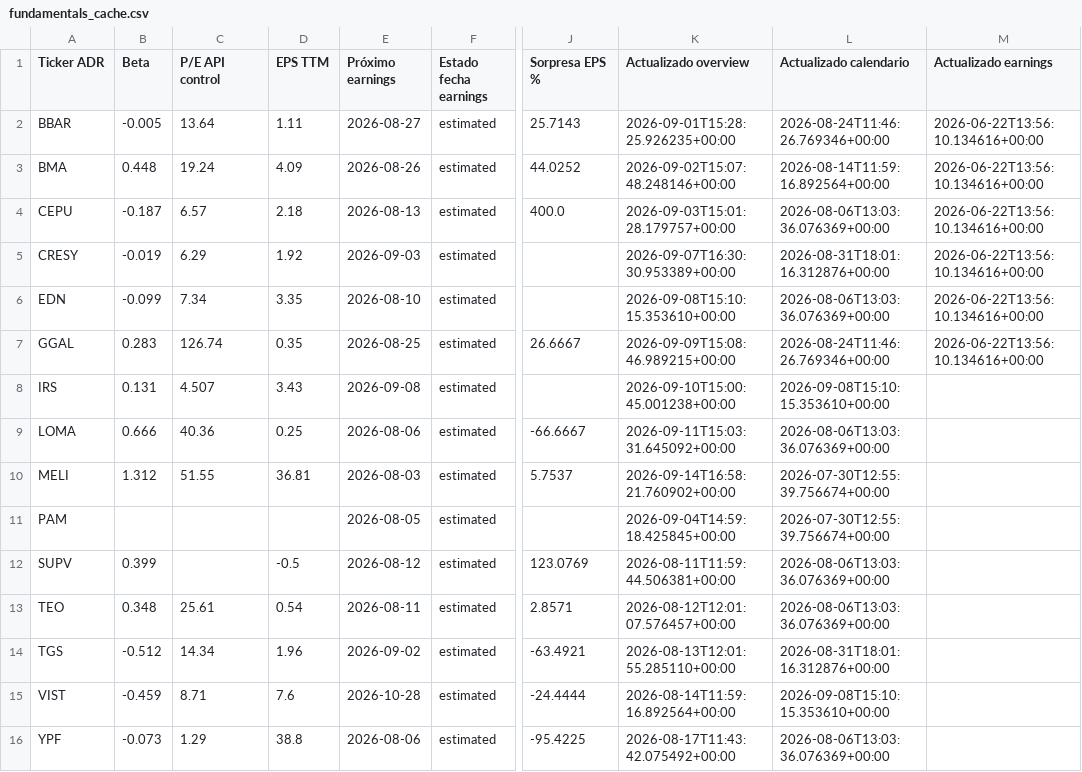
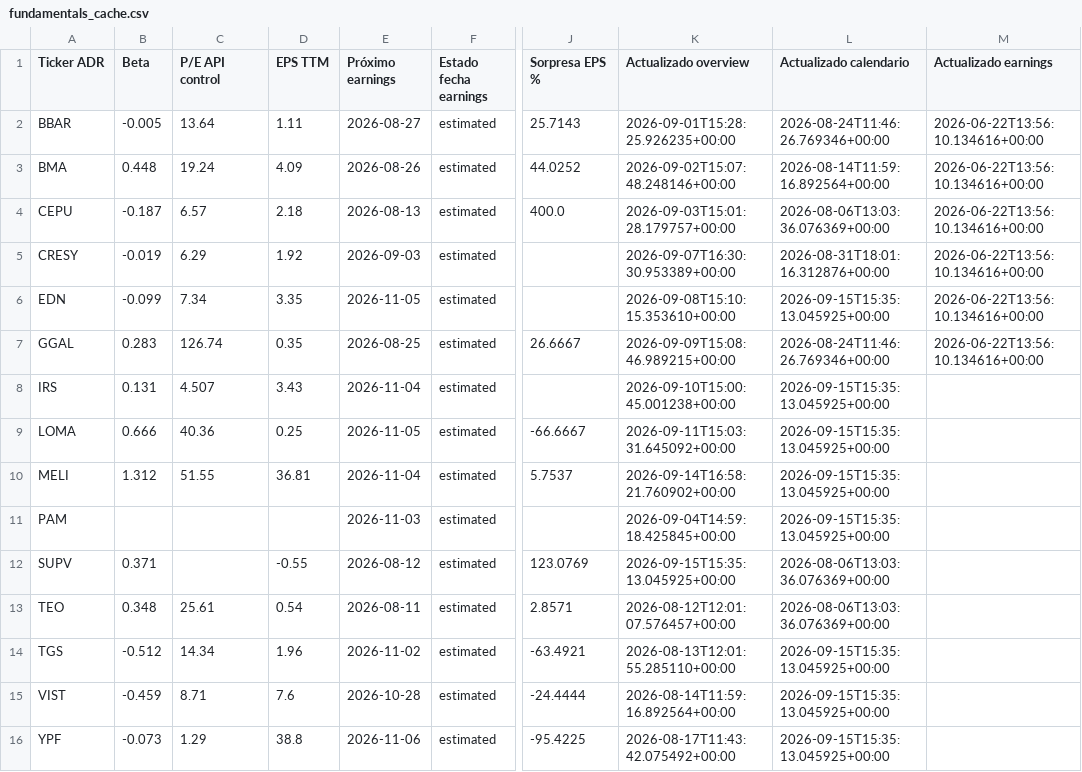
Before and after one commit to bautista-miguel/Tablero-ADR-Argentinos, a CSV file: fundamentals_cache.csv, drawn as a sheet; only a part is shown, gaps mark what is left out; the diff names each change by its address in the sheet, - before the commit and + after, or states it on an @@ line.

```diff
--- a/fundamentals_cache.csv
+++ b/fundamentals_cache.csv
-E6 (Próximo earnings): 2026-08-10
+E6 (Próximo earnings): 2026-11-05
-L6 (Actualizado calendario): 2026-08-06T13:03:36.076369+00:00
+L6 (Actualizado calendario): 2026-09-15T15:35:13.045925+00:00
-E8 (Próximo earnings): 2026-09-08
+E8 (Próximo earnings): 2026-11-04
-L8 (Actualizado calendario): 2026-09-08T15:10:15.353610+00:00
+L8 (Actualizado calendario): 2026-09-15T15:35:13.045925+00:00
-E9 (Próximo earnings): 2026-08-06
+E9 (Próximo earnings): 2026-11-05
-L9 (Actualizado calendario): 2026-08-06T13:03:36.076369+00:00
+L9 (Actualizado calendario): 2026-09-15T15:35:13.045925+00:00
-E10 (Próximo earnings): 2026-08-03
+E10 (Próximo earnings): 2026-11-04
-L10:L11 (Actualizado calendario): 2026-07-30T12:55:39.756674+00:00
+L10:L11 (Actualizado calendario): 2026-09-15T15:35:13.045925+00:00
-E11 (Próximo earnings): 2026-08-05
+E11 (Próximo earnings): 2026-11-03
-B12 (Beta): 0.399
+B12 (Beta): 0.371
-D12 (EPS TTM): -0.5
+D12 (EPS TTM): -0.55
-K12 (Actualizado overview): 2026-08-11T11:59:44.506381+00:00
+K12 (Actualizado overview): 2026-09-15T15:35:13.045925+00:00
-E14 (Próximo earnings): 2026-09-02
+E14 (Próximo earnings): 2026-11-02
-L14 (Actualizado calendario): 2026-08-31T18:01:16.312876+00:00
+L14 (Actualizado calendario): 2026-09-15T15:35:13.045925+00:00
-L15 (Actualizado calendario): 2026-09-08T15:10:15.353610+00:00
+L15 (Actualizado calendario): 2026-09-15T15:35:13.045925+00:00
-E16 (Próximo earnings): 2026-08-06
+E16 (Próximo earnings): 2026-11-06
-L16 (Actualizado calendario): 2026-08-06T13:03:36.076369+00:00
+L16 (Actualizado calendario): 2026-09-15T15:35:13.045925+00:00
```
Also changed, not shown: 1 other file.
